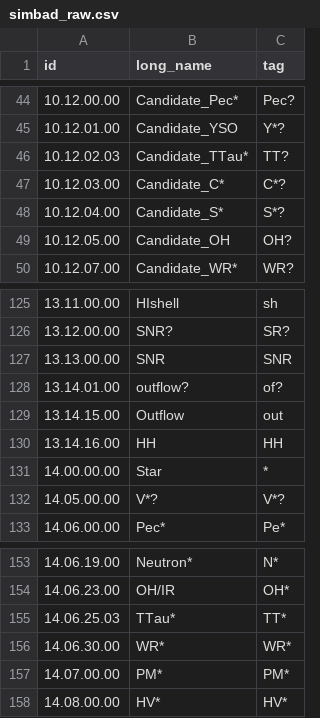
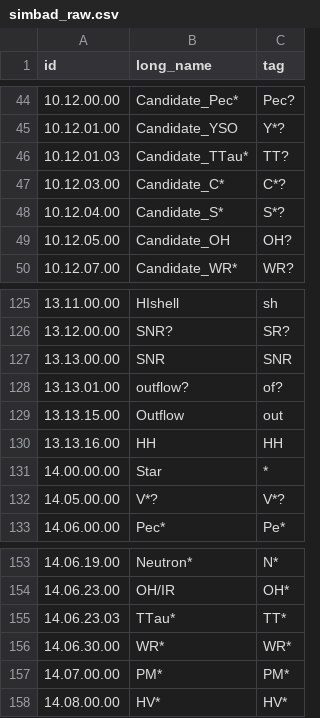
Before and after one commit to mshubat/galaxy_data_mines, a CSV file: galaxy_data_mines/data/simbad_raw.csv, drawn as a sheet; only a part is shown, gaps mark what is left out.

Commit message:
Update simbad_raw.csv
Corrected SIMBAD typos

```diff
--- a/galaxy_data_mines/data/simbad_raw.csv
+++ b/galaxy_data_mines/data/simbad_raw.csv
@@ -45,3 +45,3 @@ id,long_name,tag
 "10.12.01.00",Candidate_YSO,Y*?
-"10.12.02.03",Candidate_TTau*,TT?
+"10.12.01.03",Candidate_TTau*,TT?
 "10.12.03.00",Candidate_C*,C*?
@@ -127,5 +127,5 @@ id,long_name,tag
 "13.13.00.00",SNR,SNR
-"13.14.01.00",outflow?,of?
-"13.14.15.00",Outflow,out
-"13.14.16.00",HH,HH
+"13.13.01.00",outflow?,of?
+"13.13.15.00",Outflow,out
+"13.13.16.00",HH,HH
 "14.00.00.00",Star,*
@@ -154,3 +154,3 @@ id,long_name,tag
 "14.06.23.00",OH/IR,OH*
-"14.06.25.03",TTau*,TT*
+"14.06.23.03",TTau*,TT*
 "14.06.30.00",WR*,WR*
```
